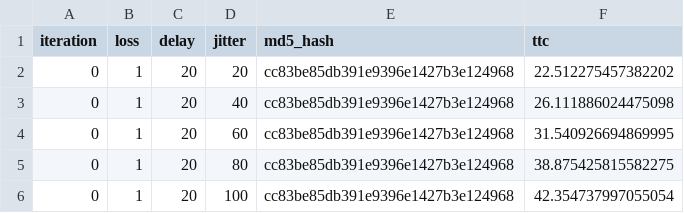
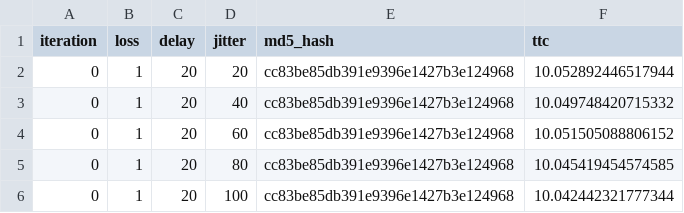
Before and after one commit to krkarthik2006/COL334_Assignment_4, a CSV file: reliability_jitter.csv, drawn as a sheet.

```diff
--- a/reliability_jitter.csv
+++ b/reliability_jitter.csv
@@ -1,6 +1,6 @@
 iteration,loss,delay,jitter,md5_hash,ttc
-0,1,20,20,cc83be85db391e9396e1427b3e124968,22.512275457382202
-0,1,20,40,cc83be85db391e9396e1427b3e124968,26.111886024475098
-0,1,20,60,cc83be85db391e9396e1427b3e124968,31.540926694869995
-0,1,20,80,cc83be85db391e9396e1427b3e124968,38.875425815582275
-0,1,20,100,cc83be85db391e9396e1427b3e124968,42.354737997055054
+0,1,20,20,cc83be85db391e9396e1427b3e124968,10.052892446517944
+0,1,20,40,cc83be85db391e9396e1427b3e124968,10.049748420715332
+0,1,20,60,cc83be85db391e9396e1427b3e124968,10.051505088806152
+0,1,20,80,cc83be85db391e9396e1427b3e124968,10.045419454574585
+0,1,20,100,cc83be85db391e9396e1427b3e124968,10.042442321777344
```
Also changed, not shown: reliability_loss.csv, 9 other files.
